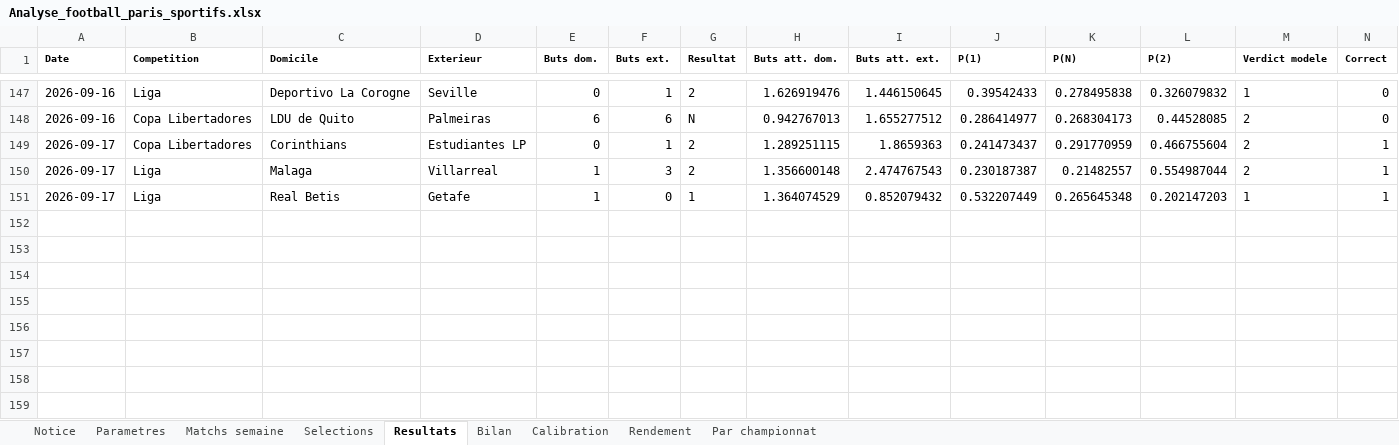
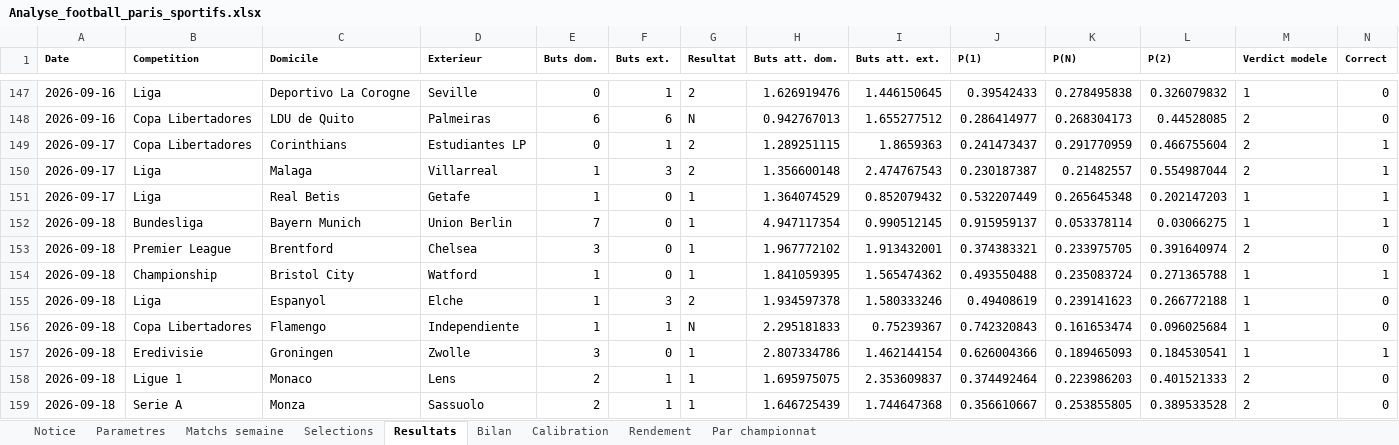
Before and after one commit to zoukeur971/analyse-foot, an Excel workbook: classeur/Analyse_football_paris_sportifs.xlsx, sheet Resultats, drawn as a sheet; only a part is shown, gaps mark what is left out; values as stored, in another font and other column widths than the file's, no borders; rows hold the shown columns only; the diff names each change by its address in the sheet, - before the commit and + after, or states it on an @@ line.

```diff
--- a/classeur/Analyse_football_paris_sportifs.xlsx (sheet Resultats)
+++ b/classeur/Analyse_football_paris_sportifs.xlsx (sheet Resultats)
+row 152: 2026-09-18 | Bundesliga | Bayern Munich | Union Berlin | 7 | 0 | 1 | 4.947117354 | 0.990512145 | 0.915959137 | 0.053378114 | 0.03066275 | 1 | 1
+row 153: 2026-09-18 | Premier League | Brentford | Chelsea | 3 | 0 | 1 | 1.967772102 | 1.913432001 | 0.374383321 | 0.233975705 | 0.391640974 | 2 | 0
+row 154: 2026-09-18 | Championship | Bristol City | Watford | 1 | 0 | 1 | 1.841059395 | 1.565474362 | 0.493550488 | 0.235083724 | 0.271365788 | 1 | 1
+row 155: 2026-09-18 | Liga | Espanyol | Elche | 1 | 3 | 2 | 1.934597378 | 1.580333246 | 0.49408619 | 0.239141623 | 0.266772188 | 1 | 0
+row 156: 2026-09-18 | Copa Libertadores | Flamengo | Independiente | 1 | 1 | N | 2.295181833 | 0.75239367 | 0.742320843 | 0.161653474 | 0.096025684 | 1 | 0
+row 157: 2026-09-18 | Eredivisie | Groningen | Zwolle | 3 | 0 | 1 | 2.807334786 | 1.462144154 | 0.626004366 | 0.189465093 | 0.184530541 | 1 | 1
+row 158: 2026-09-18 | Ligue 1 | Monaco | Lens | 2 | 1 | 1 | 1.695975075 | 2.353609837 | 0.374492464 | 0.223986203 | 0.401521333 | 2 | 0
+row 159: 2026-09-18 | Serie A | Monza | Sassuolo | 2 | 1 | 1 | 1.646725439 | 1.744647368 | 0.356610667 | 0.253855805 | 0.389533528 | 2 | 0
```
Also changed, not shown: sheet Matchs semaine, sheet Selections, sheet Par championnat, sheet Calibration, sheet Rendement, sheet Bilan, 2 more sheets, 6 other files.
